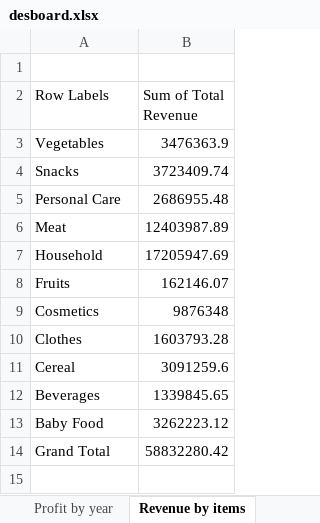
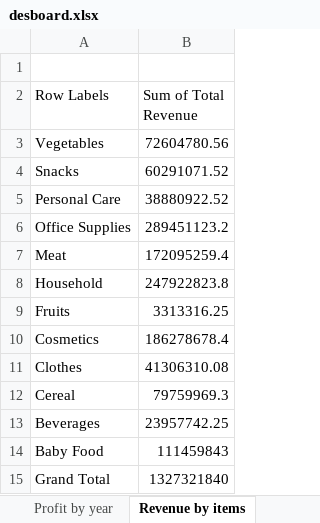
Before and after one commit to 960Subhamsingh/Excel, an Excel workbook: desboard.xlsx, sheet Revenue by items, drawn as a sheet; values as stored, in another font and other column widths than the file's, no borders; charts and pictures not drawn; addresses are those after the commit; the diff names each change by its address in the sheet, - before the commit and + after, or states it on an @@ line.

```diff
--- a/desboard.xlsx (sheet Revenue by items)
+++ b/desboard.xlsx (sheet Revenue by items)
-B3 (Sum of Total Revenue): 3476363.9
+B3 (Sum of Total Revenue): 72604780.56
-B4 (Sum of Total Revenue): 3723409.74
+B4 (Sum of Total Revenue): 60291071.52
-B5 (Sum of Total Revenue): 2686955.48
+B5 (Sum of Total Revenue): 38880922.52
+row 6: Office Supplies | 289451123.2
-B7 (Sum of Total Revenue): 12403987.89
+B7 (Sum of Total Revenue): 172095259.4
-B8 (Sum of Total Revenue): 17205947.69
+B8 (Sum of Total Revenue): 247922823.8
-B9 (Sum of Total Revenue): 162146.07
+B9 (Sum of Total Revenue): 3313316.25
-B10 (Sum of Total Revenue): 9876348
+B10 (Sum of Total Revenue): 186278678.4
-B11 (Sum of Total Revenue): 1603793.28
+B11 (Sum of Total Revenue): 41306310.08
-B12 (Sum of Total Revenue): 3091259.6
+B12 (Sum of Total Revenue): 79759969.3
-B13 (Sum of Total Revenue): 1339845.65
+B13 (Sum of Total Revenue): 23957742.25
-B14 (Sum of Total Revenue): 3262223.12
+B14 (Sum of Total Revenue): 111459843
-B15 (Sum of Total Revenue): 58832280.42
+B15 (Sum of Total Revenue): 1327321840
```
Also changed, not shown: sheet Revenue by countries, sheet Revenue by year and region, sheet Revenue and Total cost by Regio, sheet Profit by year and sales, sheet Profit and Revenue by Items, sheet Revenue by year, 3 more sheets, other sheet tabs, charts or pictures, ABC PVT LTD.xlsx, Bike-sales projecct.xlsx, 1 other file.
